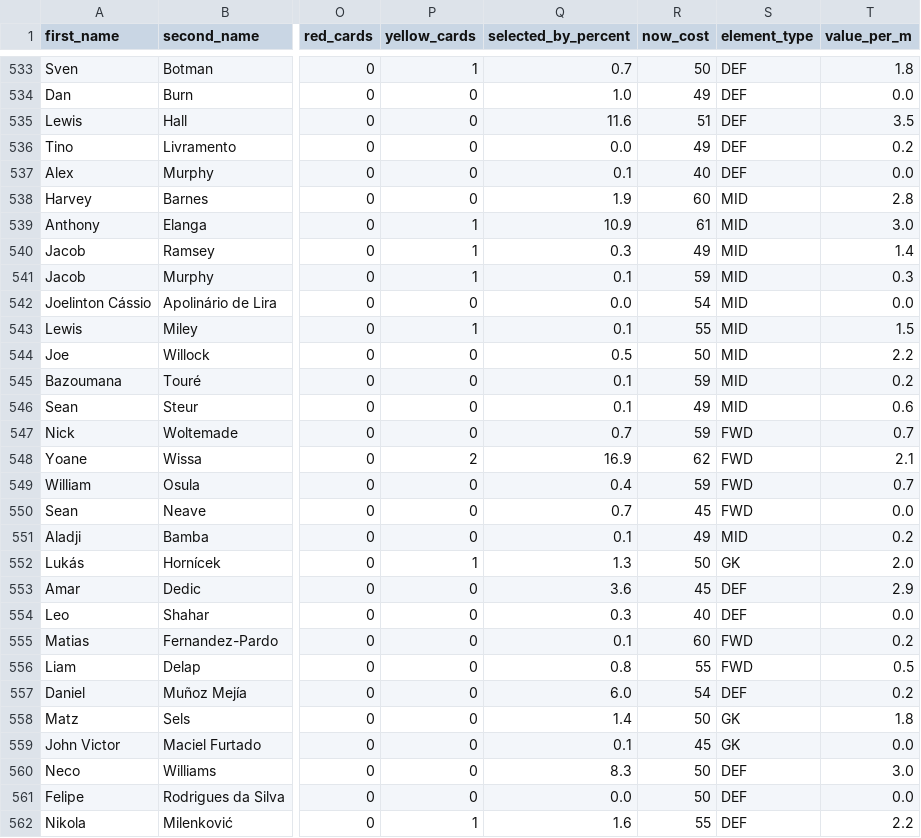
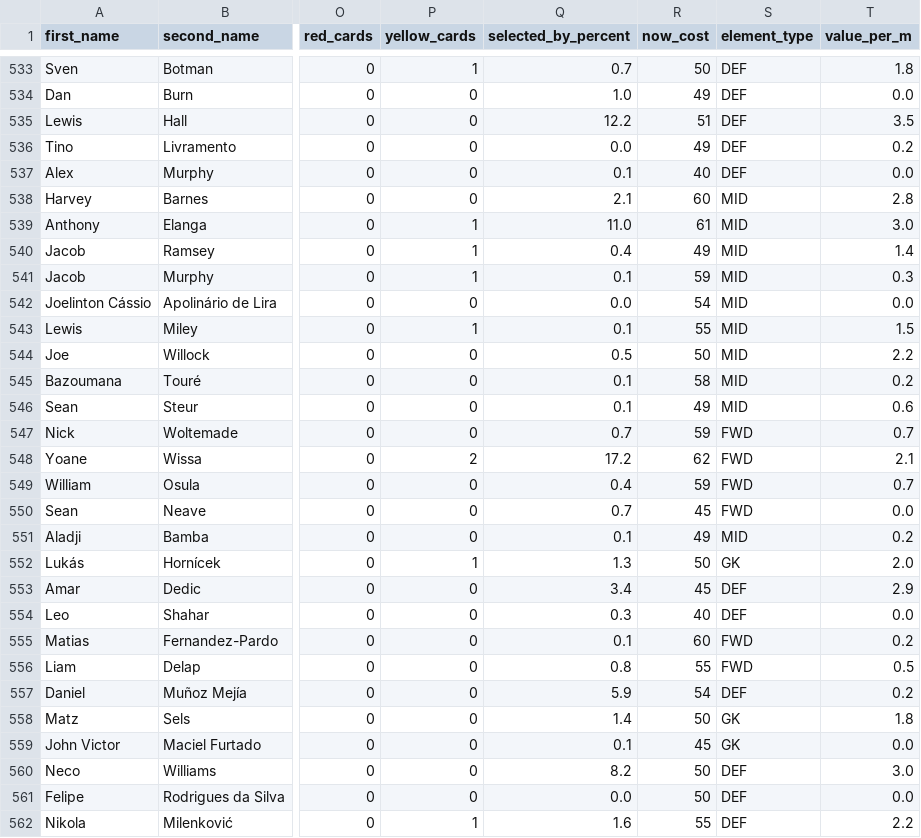
Before and after one commit to Niceiyke/fantasy-football-manager-data, a CSV file: data/2026-27/cleaned_players.csv, drawn as a sheet; only a part is shown, gaps mark what is left out; the diff covers the shown part only; the diff names each change by its address in the sheet, - before the commit and + after, or states it on an @@ line.

```diff
--- a/data/2026-27/cleaned_players.csv
+++ b/data/2026-27/cleaned_players.csv
-Q535 (selected_by_percent): 11.6
+Q535 (selected_by_percent): 12.2
-Q538 (selected_by_percent): 1.9
+Q538 (selected_by_percent): 2.1
-Q539 (selected_by_percent): 10.9
+Q539 (selected_by_percent): 11.0
-Q540 (selected_by_percent): 0.3
+Q540 (selected_by_percent): 0.4
-R545 (now_cost): 59
+R545 (now_cost): 58
-Q548 (selected_by_percent): 16.9
+Q548 (selected_by_percent): 17.2
-Q553 (selected_by_percent): 3.6
+Q553 (selected_by_percent): 3.4
-Q557 (selected_by_percent): 6.0
+Q557 (selected_by_percent): 5.9
-Q560 (selected_by_percent): 8.3
+Q560 (selected_by_percent): 8.2
```
Also changed, not shown: 139 edited cells elsewhere in this file, data/2026-27/gws/gw3.csv, data/2026-27/gws/merged_gw.csv, 1 other file.
